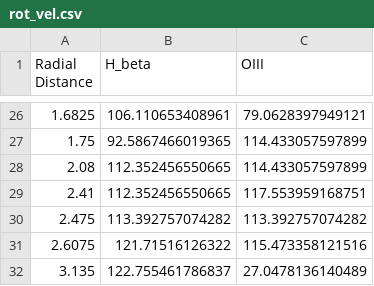
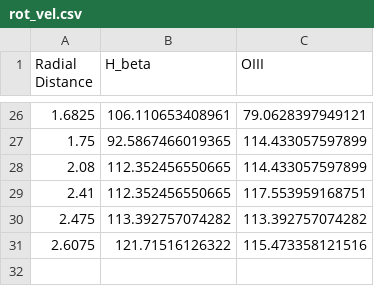
Before and after one commit to Siddharth3-14/Dynamical-Modelling-of-NGC-6503, a CSV file: Data/rot_vel.csv, drawn as a sheet; only a part is shown, gaps mark what is left out; the diff names each change by its address in the sheet, - before the commit and + after, or states it on an @@ line.

Commit message:
added files for different models and corrected the stellar rotational data

```diff
--- a/Data/rot_vel.csv
+++ b/Data/rot_vel.csv
-row 32: 3.135 | 122.755461786837 | 27.0478136140489
```
Also changed, not shown: Data/stellar_rot.csv, 5 other files.
